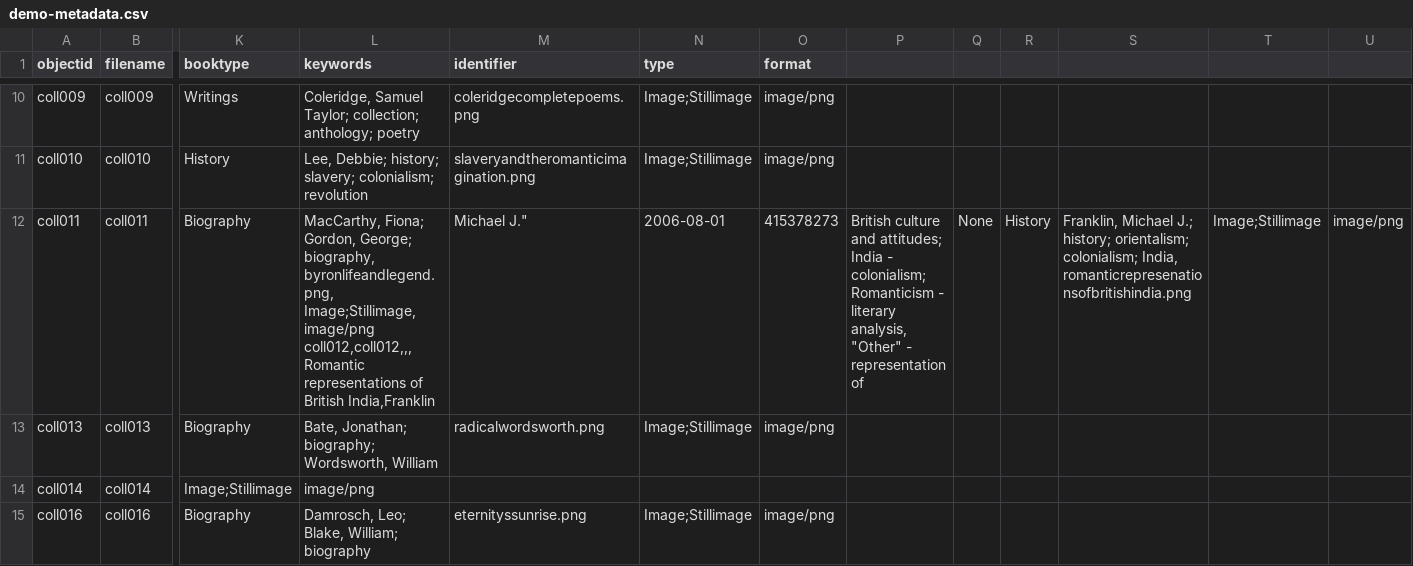
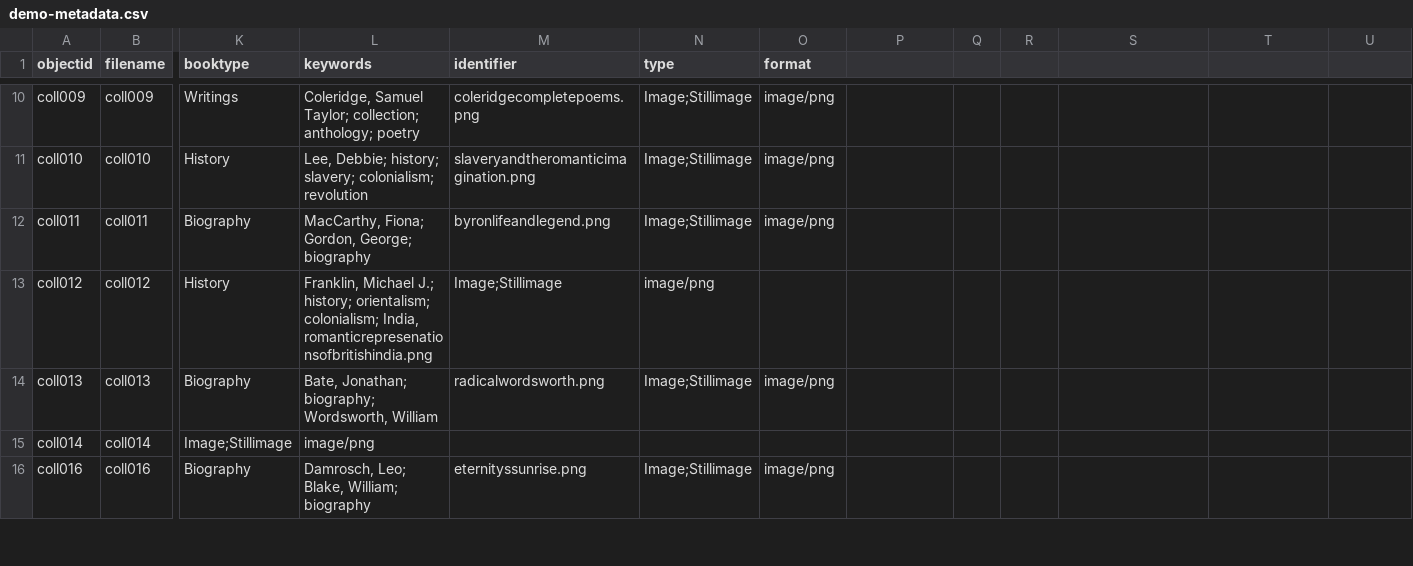
Before and after one commit to LSIS5425-Fall2023/group-10, a CSV file: _data/demo-metadata.csv, drawn as a sheet; only a part is shown, gaps mark what is left out; rows hold the shown columns only; ↵ is a line break in a cell; the diff names each change by its address in the sheet, - before the commit and + after, or states it on an @@ line.

Commit message:
Update demo-metadata.csv

```diff
--- a/_data/demo-metadata.csv
+++ b/_data/demo-metadata.csv
-L12 (keywords): …Gordon, George; biography, byronlifeandlegend.png, Image;Stillimage, image/png ↵ coll012,coll012,,,Romantic representations of British India,Franklin
+L12 (keywords): …Gordon, George; biography
-M12 (identifier): Michael J."
+M12 (identifier): byronlifeandlegend.png
-N12 (type): 2006-08-01
+N12 (type): Image;Stillimage
-O12 (format): 415378273
+O12 (format): image/png
-P12: British culture and attitudes; India - colonialism; Romanticism - literary analysis, "Other" - representation of
+P12: (empty)
-Q12: None
+Q12: (empty)
-R12: History
+R12: (empty)
-S12: Franklin, Michael J.; history; orientalism; colonialism; India, romanticrepresenationsofbritishindia.png
+S12: (empty)
-T12: Image;Stillimage
+T12: (empty)
-U12: image/png
+U12: (empty)
+row 13: coll012 | coll012 | History | Franklin, Michael J.; history; orientalism; colonialism; India, romanticrepresenationsofbritishindia.png | Image;Stillimage | image/png
```
